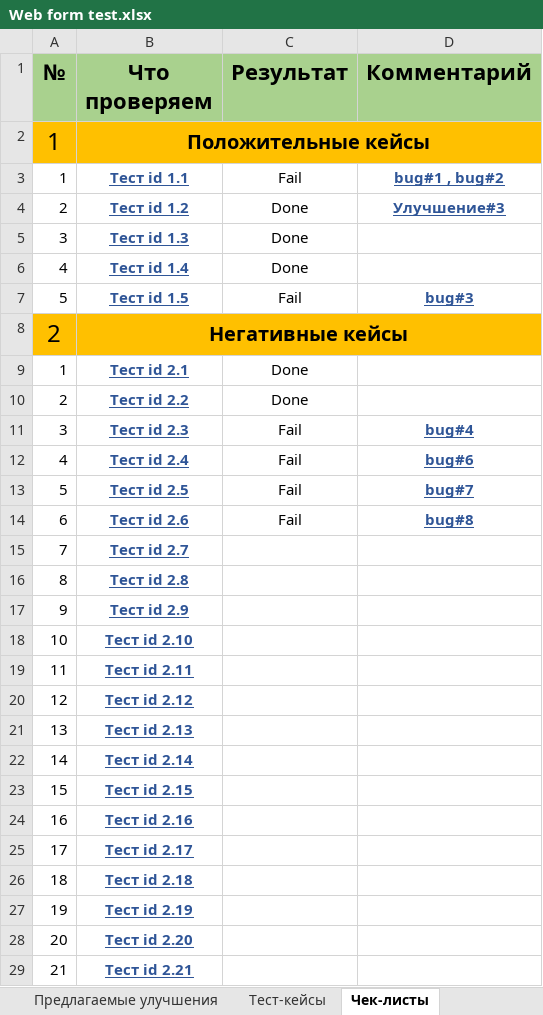
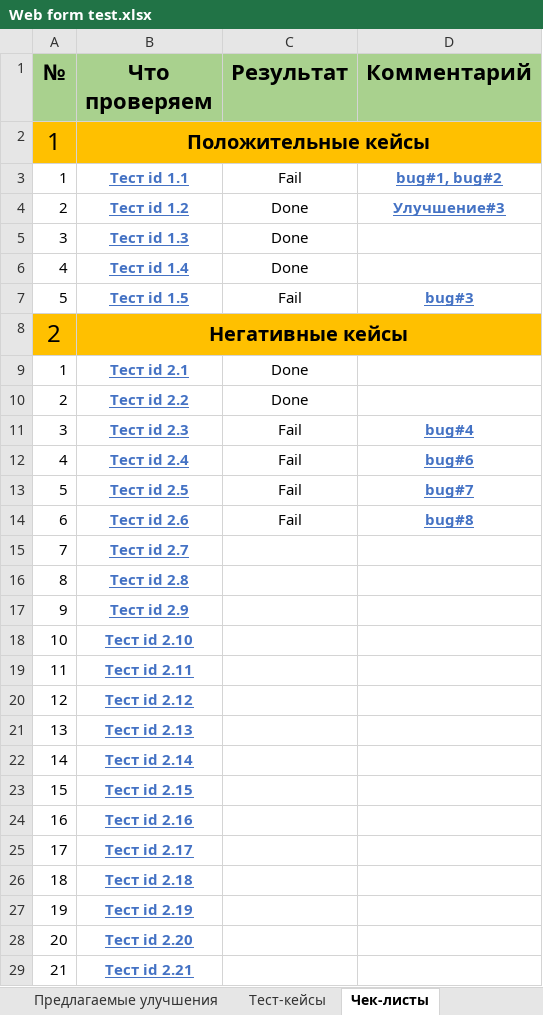
Before and after one commit to VladislavVoronin/Ksendzov_group_27, an Excel workbook: Web form testing/Web form test.xlsx, sheet Чек-листы, drawn as a sheet; only a part is shown; values as stored, in another font and other column widths than the file's, no borders; the diff covers the shown part only; the diff names each change by its address in the sheet, - before the commit and + after, or states it on an @@ line.

Commit message:
modify bug-report

```diff
--- a/Web form testing/Web form test.xlsx (sheet Чек-листы)
+++ b/Web form testing/Web form test.xlsx (sheet Чек-листы)
-B3:B7 text colour: #2F5597
+B3:B7 text colour: #4472C4
-D3 (Комментарий): bug#1 , bug#2
+D3 (Комментарий): bug#1, bug#2
-D3:D4 text colour: #2F5597
+D3:D4 text colour: #4472C4
-D7 text colour: #2F5597
+D7 text colour: #4472C4
-B9:B29 text colour: #2F5597
+B9:B29 text colour: #4472C4
-D11:D14 text colour: #2F5597
+D11:D14 text colour: #4472C4
```
Also changed, not shown: cell formats elsewhere in this sheet, sheet Баг-репорты.
